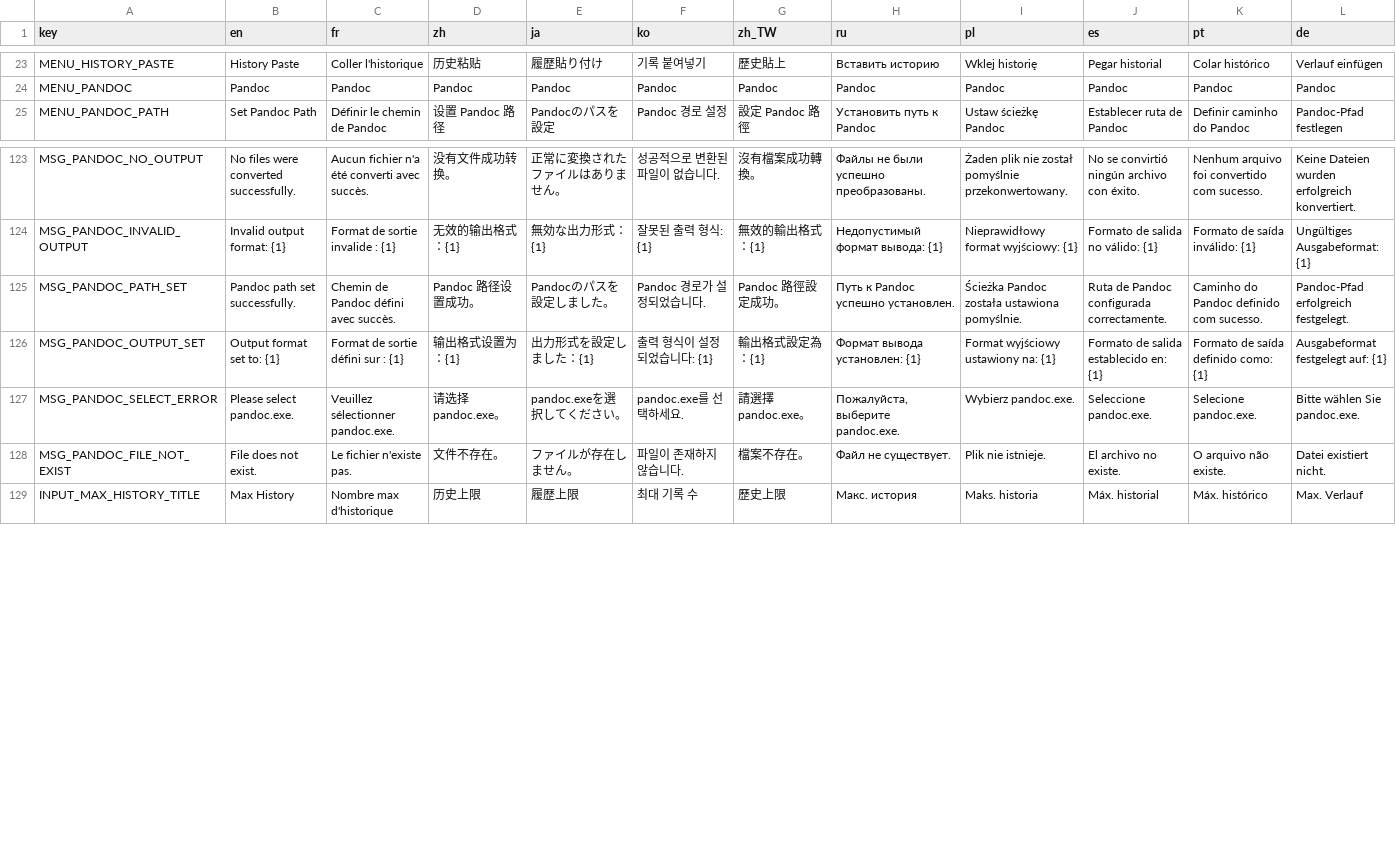
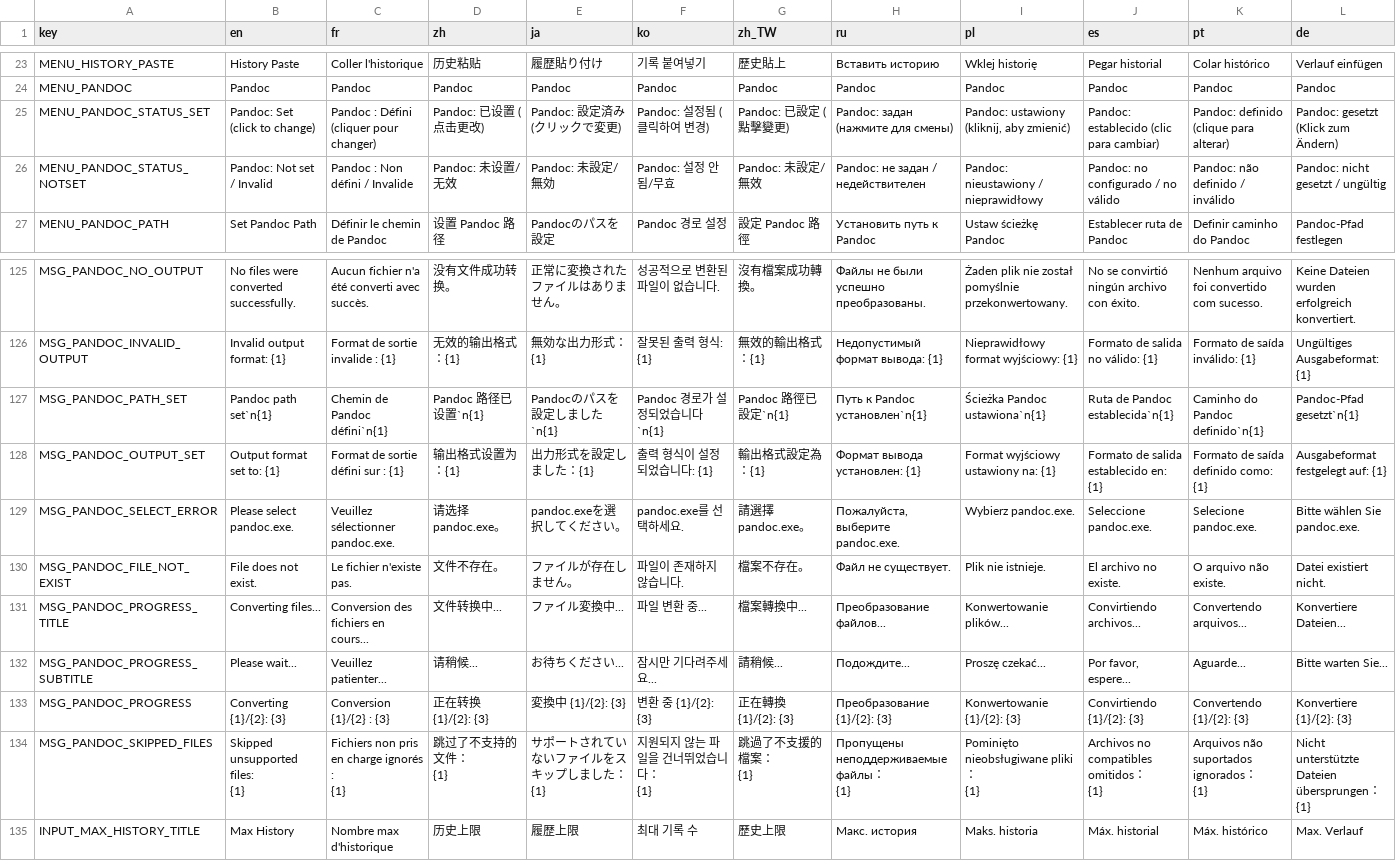
Before and after one commit to CYoJkoY/CapsLock-, a CSV file: lang.csv, drawn as a sheet; only a part is shown, gaps mark what is left out; addresses are those after the commit; rows hold the shown columns only; ↵ is a line break in a cell; the diff covers the shown part only; the diff names each change by its address in the sheet, - before the commit and + after, or states it on an @@ line.

Commit message:
feat(pandoc): Add folder support, progress GUI, and output format validation
- Add recursive folder expansion and ignore-pattern filtering to ConvertWithPandoc
- Add progress GUI with themed progress bar for batch conversions
- Replace simple input dialog with sorted ComboBox for output format selection
- Add Pandoc format validation on config load with auto-reset to default
- Add Pandoc status indicator to tray menu with set/unset states
- Update all language files with new Pandoc progress and status strings
- Remove deprecated markdown_github from supported formats list

```diff
--- a/lang.csv
+++ b/lang.csv
+row 25: MENU_PANDOC_STATUS_SET | Pandoc: Set (click to change) | Pandoc : Défini (cliquer pour changer) | Pandoc: 已设置 (点击更改) | Pandoc: 設定済み (クリックで変更) | Pandoc: 설정됨 (클릭하여 변경) | Pandoc: 已設定 (點擊變更) | Pandoc: задан (нажмите для смены) | Pandoc: ustawiony (kliknij, aby zmienić) | Pandoc: establecido (clic para cambiar) | Pandoc: definido (clique para alterar) | Pandoc: gesetzt (Klick zum Ändern)
+row 26: MENU_PANDOC_STATUS_NOTSET | Pandoc: Not set / Invalid | Pandoc : Non défini / Invalide | Pandoc: 未设置/无效 | Pandoc: 未設定/無効 | Pandoc: 설정 안 됨/무효 | Pandoc: 未設定/無效 | Pandoc: не задан / недействителен | Pandoc: nieustawiony / nieprawidłowy | Pandoc: no configurado / no válido | Pandoc: não definido / inválido | Pandoc: nicht gesetzt / ungültig
-B127 (en): Pandoc path set successfully.
+B127 (en): Pandoc path set`n{1}
-C127 (fr): Chemin de Pandoc défini avec succès.
+C127 (fr): Chemin de Pandoc défini`n{1}
-D127 (zh): Pandoc 路径设置成功。
+D127 (zh): Pandoc 路径已设置`n{1}
-E127 (ja): Pandocのパスを設定しました。
+E127 (ja): Pandocのパスを設定しました`n{1}
-F127 (ko): Pandoc 경로가 설정되었습니다.
+F127 (ko): Pandoc 경로가 설정되었습니다`n{1}
-G127 (zh_TW): Pandoc 路徑設定成功。
+G127 (zh_TW): Pandoc 路徑已設定`n{1}
-H127 (ru): Путь к Pandoc успешно установлен.
+H127 (ru): Путь к Pandoc установлен`n{1}
-I127 (pl): Ścieżka Pandoc została ustawiona pomyślnie.
+I127 (pl): Ścieżka Pandoc ustawiona`n{1}
-J127 (es): Ruta de Pandoc configurada correctamente.
+J127 (es): Ruta de Pandoc establecida`n{1}
-K127 (pt): Caminho do Pandoc definido com sucesso.
+K127 (pt): Caminho do Pandoc definido`n{1}
-L127 (de): Pandoc-Pfad erfolgreich festgelegt.
+L127 (de): Pandoc-Pfad gesetzt`n{1}
+row 131: MSG_PANDOC_PROGRESS_TITLE | Converting files... | Conversion des fichiers en cours... | 文件转换中... | ファイル変換中... | 파일 변환 중... | 檔案轉換中... | Преобразование файлов... | Konwertowanie plików... | Convirtiendo archivos... | Convertendo arquivos... | Konvertiere Dateien...
+row 132: MSG_PANDOC_PROGRESS_SUBTITLE | Please wait... | Veuillez patienter... | 请稍候... | お待ちください... | 잠시만 기다려주세요... | 請稍候... | Подождите... | Proszę czekać... | Por favor, espere... | Aguarde... | Bitte warten Sie...
+row 133: MSG_PANDOC_PROGRESS | Converting {1}/{2}: {3} | Conversion {1}/{2} : {3} | 正在转换 {1}/{2}: {3} | 変換中 {1}/{2}: {3} | 변환 중 {1}/{2}: {3} | 正在轉換 {1}/{2}: {3} | Преобразование {1}/{2}: {3} | Konwertowanie {1}/{2}: {3} | Convirtiendo {1}/{2}: {3} | Convertendo {1}/{2}: {3} | Konvertiere {1}/{2}: {3}
+row 134: MSG_PANDOC_SKIPPED_FILES | Skipped unsupported files: ↵ {1} | Fichiers non pris en charge ignorés : ↵ {1} | 跳过了不支持的文件： ↵ {1} | サポートされていないファイルをスキップしました： ↵ {1} | 지원되지 않는 파일을 건너뛰었습니다： ↵ {1} | 跳過了不支援的檔案： ↵ {1} | Пропущены неподдерживаемые файлы： ↵ {1} | Pominięto nieobsługiwane pliki： ↵ {1} | Archivos no compatibles omitidos： ↵ {1} | Arquivos não suportados ignorados： ↵ {1} | Nicht unterstützte Dateien übersprungen： ↵ {1}
```
Also changed, not shown: 2 edited cells elsewhere in this file, 18 other files.
